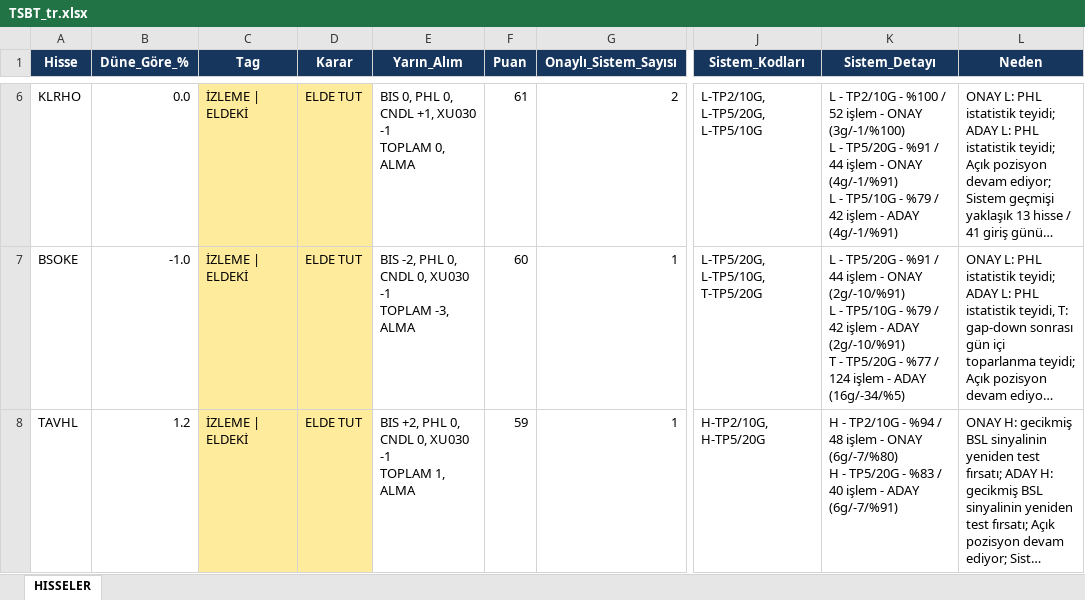
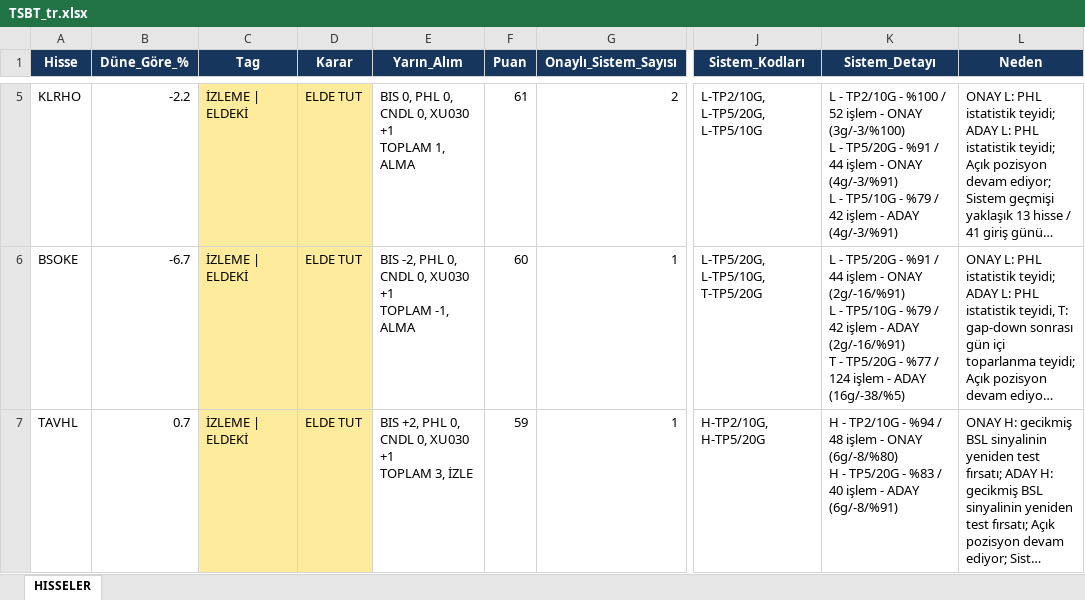
Before and after one commit to serkanche/portfoy, an Excel workbook: TSBT_tr.xlsx, sheet HISSELER, drawn as a sheet; only a part is shown, gaps mark what is left out; long unchanged cells end in …; values as stored, in another font and other column widths than the file's, no borders; addresses are those after the commit; ↵ is a line break in a cell; the diff covers the shown part only; the diff names each change by its address in the sheet, - before the commit and + after, or states it on an @@ line.

Commit message:
Güncelle: TSBT_tr.xlsx

```diff
--- a/TSBT_tr.xlsx (sheet HISSELER)
+++ b/TSBT_tr.xlsx (sheet HISSELER)
-B5 (Düne_Göre_%): 0.0
+B5 (Düne_Göre_%): -2.2
-E5 (Yarın_Alım): …0, CNDL +1, XU030 -1 ↵ TOPLAM 0, ALMA
+E5 (Yarın_Alım): …0, CNDL 0, XU030 +1 ↵ TOPLAM 1, ALMA
-K5 (Sistem_Detayı): …- ONAY (3g/-1/%100) ↵ L - TP5/20G - %91 / 44 işlem - ONAY (4g/-1/%91) ↵ L - TP5/10G - %79 / 42 işlem - ADAY (4g/-1/%91)
+K5 (Sistem_Detayı): …- ONAY (3g/-3/%100) ↵ L - TP5/20G - %91 / 44 işlem - ONAY (4g/-3/%91) ↵ L - TP5/10G - %79 / 42 işlem - ADAY (4g/-3/%91)
-B6 (Düne_Göre_%): -1.0
+B6 (Düne_Göre_%): -6.7
-E6 (Yarın_Alım): …0, XU030 -1 ↵ TOPLAM -3, ALMA
+E6 (Yarın_Alım): …0, XU030 +1 ↵ TOPLAM -1, ALMA
-K6 (Sistem_Detayı): …- ONAY (2g/-10/%91) ↵ L - TP5/10G - %79 / 42 işlem - ADAY (2g/-10/%91) ↵ T - TP5/20G - %77 / 124 işlem - ADAY (16g/-34/%5)
+K6 (Sistem_Detayı): …- ONAY (2g/-16/%91) ↵ L - TP5/10G - %79 / 42 işlem - ADAY (2g/-16/%91) ↵ T - TP5/20G - %77 / 124 işlem - ADAY (16g/-38/%5)
-B7 (Düne_Göre_%): 1.2
+B7 (Düne_Göre_%): 0.7
-E7 (Yarın_Alım): …0, XU030 -1 ↵ TOPLAM 1, ALMA
+E7 (Yarın_Alım): …0, XU030 +1 ↵ TOPLAM 3, İZLE
-K7 (Sistem_Detayı): …- ONAY (6g/-7/%80) ↵ H - TP5/20G - %83 / 40 işlem - ADAY (6g/-7/%91)
+K7 (Sistem_Detayı): …- ONAY (6g/-8/%80) ↵ H - TP5/20G - %83 / 40 işlem - ADAY (6g/-8/%91)
```
Also changed, not shown: 5 added rows, 6 removed rows and 103 edited cells elsewhere in this sheet.
